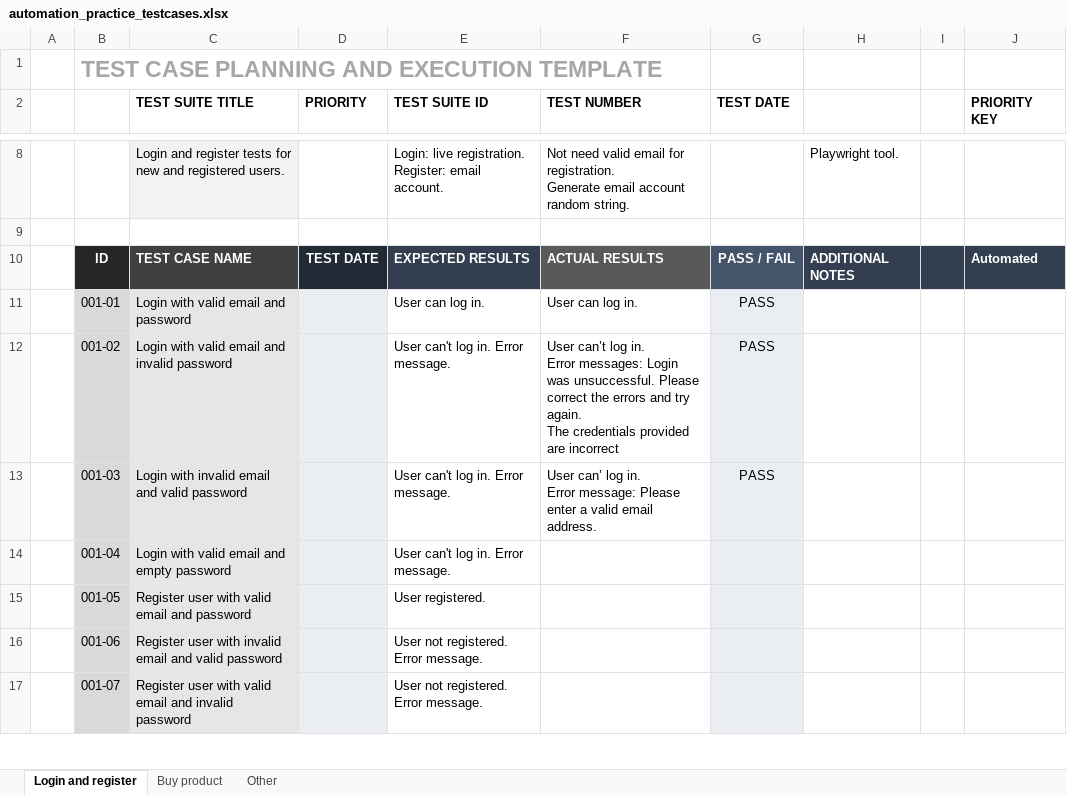
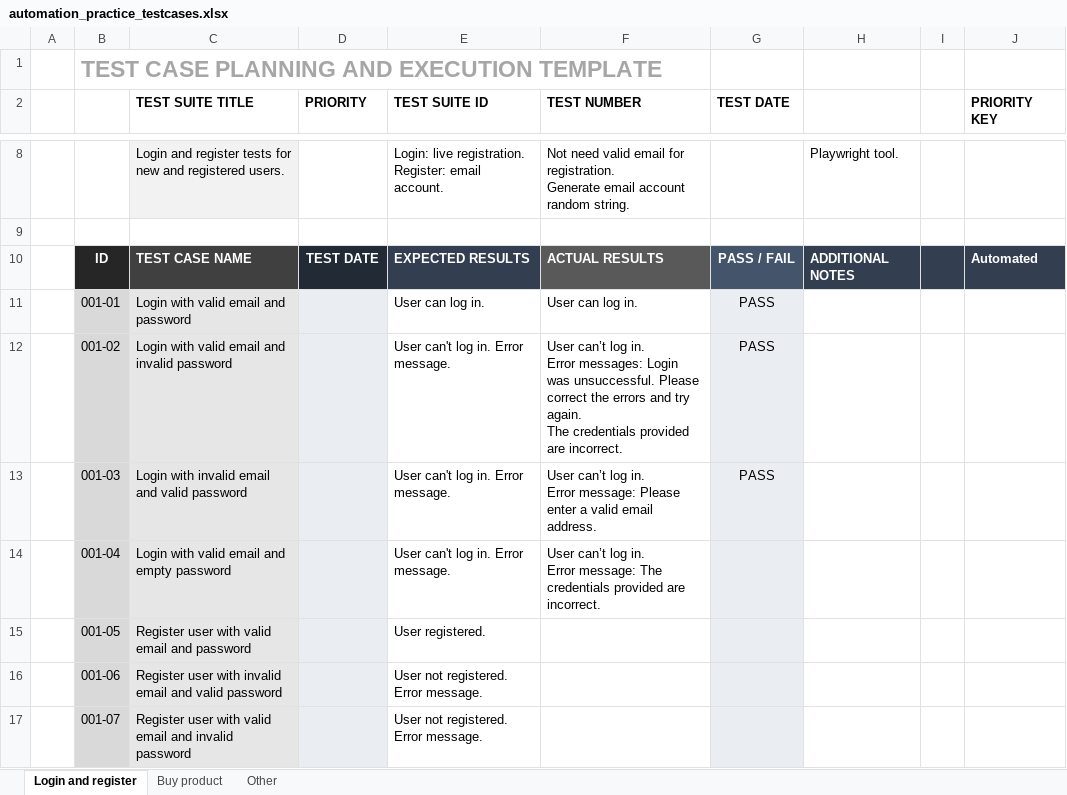
Before and after one commit to RobertPecz/PlaywrightPetProject, an Excel workbook: testcases/automation_practice_testcases.xlsx, sheet Login and register, drawn as a sheet; only a part is shown, gaps mark what is left out; values as stored, in another font and other column widths than the file's, no borders; conditional formats not drawn; ↵ is a line break in a cell; the diff names each change by its address in the sheet, - before the commit and + after, or states it on an @@ line.

Commit message:
[WIP] Implementing register user and populate data.

```diff
--- a/testcases/automation_practice_testcases.xlsx (sheet Login and register)
+++ b/testcases/automation_practice_testcases.xlsx (sheet Login and register)
-F12 (TEST NUMBER): …provided are incorrect
+F12 (TEST NUMBER): …provided are incorrect.
-F13 (TEST NUMBER): User can’ log in.…
+F13 (TEST NUMBER): User can’t log in.…
-F14 (TEST NUMBER): (empty)
+F14 (TEST NUMBER): User can’t log in. ↵ Error message: The credentials provided are incorrect.
```
Also changed, not shown: 4 other files.
